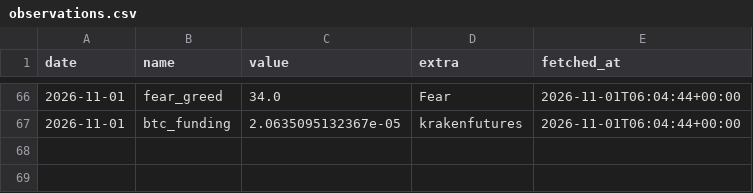
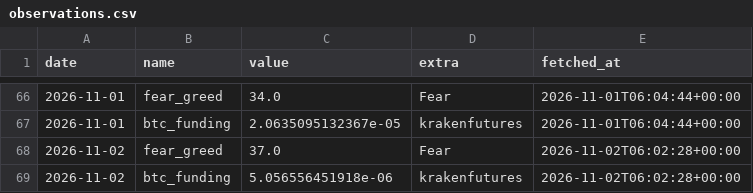
Before and after one commit to mylanreijnen2003-bot/TBotai, a CSV file: state/observations.csv, drawn as a sheet; only a part is shown, gaps mark what is left out; the diff names each change by its address in the sheet, - before the commit and + after, or states it on an @@ line.

```diff
--- a/state/observations.csv
+++ b/state/observations.csv
+row 68: 2026-11-02 | fear_greed | 37.0 | Fear | 2026-11-02T06:02:28+00:00
+row 69: 2026-11-02 | btc_funding | 5.056556451918e-06 | krakenfutures | 2026-11-02T06:02:28+00:00
```
Also changed, not shown: state/equity.csv, state/runs.csv, 2 other files.
